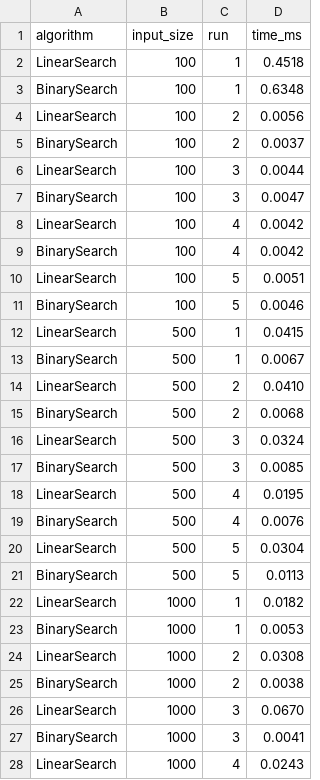
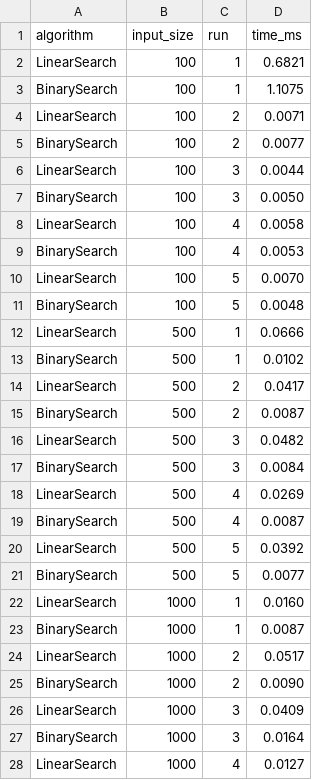
Before and after one commit to exornamb/ecg-fault-and-repair-optimizer, a CSV file: data/search_experiment.csv, drawn as a sheet; only a part is shown; the diff covers the shown part only.

```diff
--- a/data/search_experiment.csv
+++ b/data/search_experiment.csv
@@ -1,28 +1,28 @@
 algorithm,input_size,run,time_ms
-LinearSearch,100,1,0.4518
-BinarySearch,100,1,0.6348
-LinearSearch,100,2,0.0056
-BinarySearch,100,2,0.0037
+LinearSearch,100,1,0.6821
+BinarySearch,100,1,1.1075
+LinearSearch,100,2,0.0071
+BinarySearch,100,2,0.0077
 LinearSearch,100,3,0.0044
-BinarySearch,100,3,0.0047
-LinearSearch,100,4,0.0042
-BinarySearch,100,4,0.0042
-LinearSearch,100,5,0.0051
-BinarySearch,100,5,0.0046
-LinearSearch,500,1,0.0415
-BinarySearch,500,1,0.0067
-LinearSearch,500,2,0.0410
-BinarySearch,500,2,0.0068
-LinearSearch,500,3,0.0324
-BinarySearch,500,3,0.0085
-LinearSearch,500,4,0.0195
-BinarySearch,500,4,0.0076
-LinearSearch,500,5,0.0304
-BinarySearch,500,5,0.0113
-LinearSearch,1000,1,0.0182
-BinarySearch,1000,1,0.0053
-LinearSearch,1000,2,0.0308
-BinarySearch,1000,2,0.0038
-LinearSearch,1000,3,0.0670
-BinarySearch,1000,3,0.0041
-LinearSearch,1000,4,0.0243
+BinarySearch,100,3,0.0050
+LinearSearch,100,4,0.0058
+BinarySearch,100,4,0.0053
+LinearSearch,100,5,0.0070
+BinarySearch,100,5,0.0048
+LinearSearch,500,1,0.0666
+BinarySearch,500,1,0.0102
+LinearSearch,500,2,0.0417
+BinarySearch,500,2,0.0087
+LinearSearch,500,3,0.0482
+BinarySearch,500,3,0.0084
+LinearSearch,500,4,0.0269
+BinarySearch,500,4,0.0087
+LinearSearch,500,5,0.0392
+BinarySearch,500,5,0.0077
+LinearSearch,1000,1,0.0160
+BinarySearch,1000,1,0.0087
+LinearSearch,1000,2,0.0517
+BinarySearch,1000,2,0.0090
+LinearSearch,1000,3,0.0409
+BinarySearch,1000,3,0.0164
+LinearSearch,1000,4,0.0127
```
Also changed, not shown: 23 edited cells elsewhere in this file, data/graph_experiment.csv, data/heap_experiment.csv, 11 other files.
